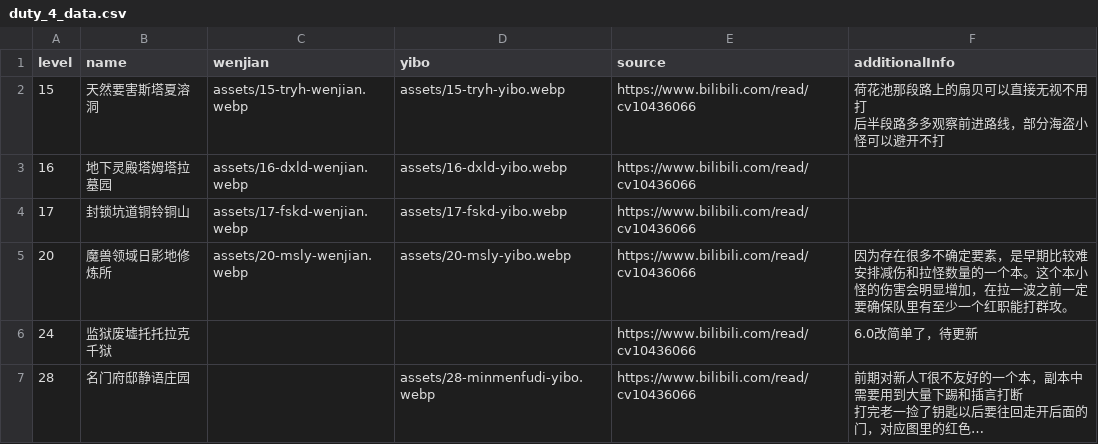
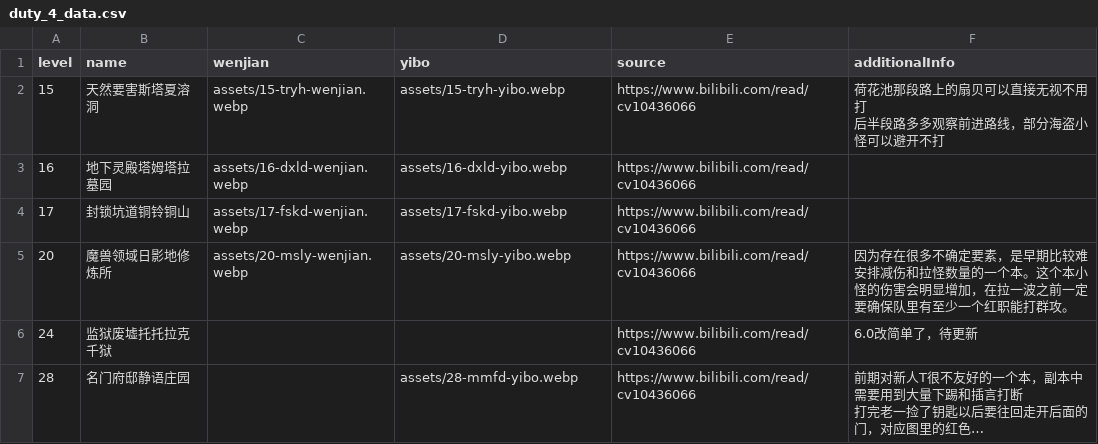
Before and after one commit to Charles-YYH/ff14-docs, a CSV file: scripts/duty_4_data.csv, drawn as a sheet; long unchanged cells end in …; the diff names each change by its address in the sheet, - before the commit and + after, or states it on an @@ line.

```diff
--- a/scripts/duty_4_data.csv
+++ b/scripts/duty_4_data.csv
-D7 (yibo): assets/28-minmenfudi-yibo.webp
+D7 (yibo): assets/28-mmfd-yibo.webp
```
Also changed, not shown: 2 other files.
